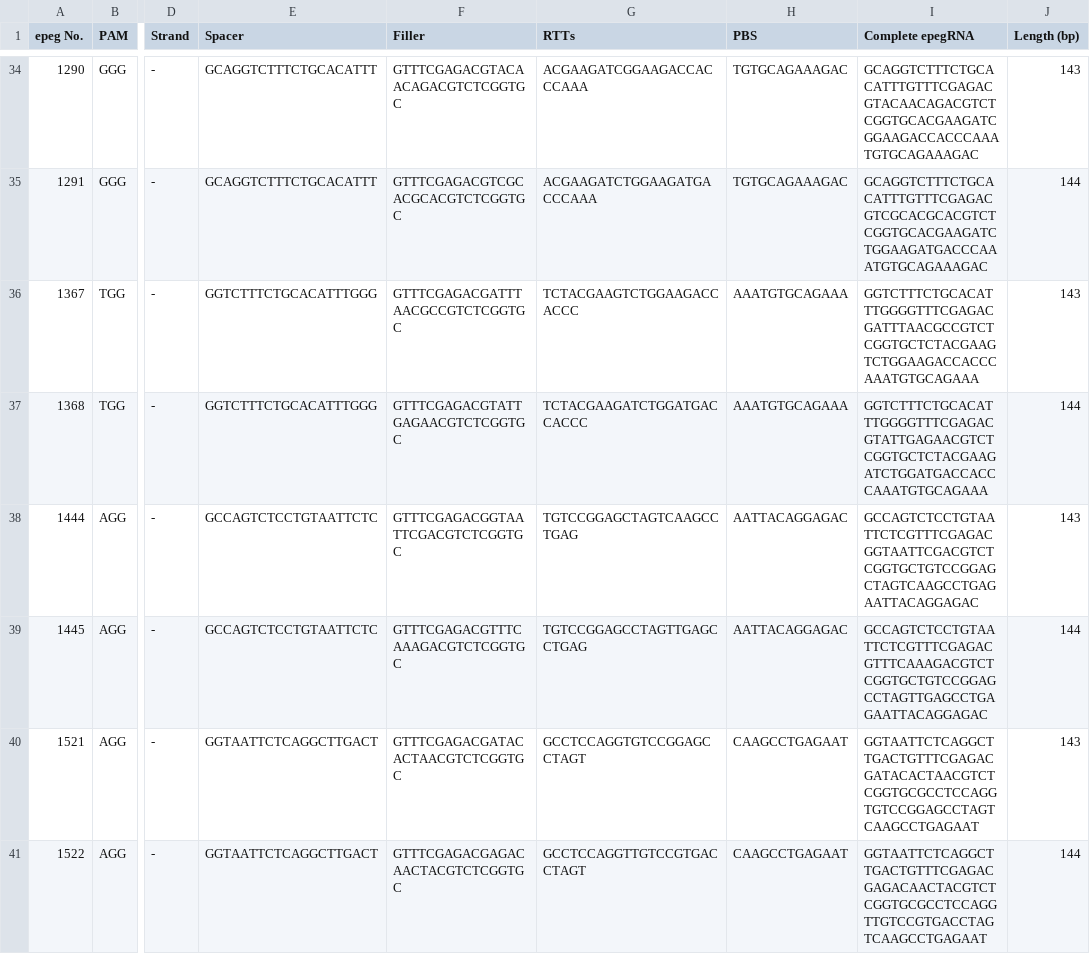
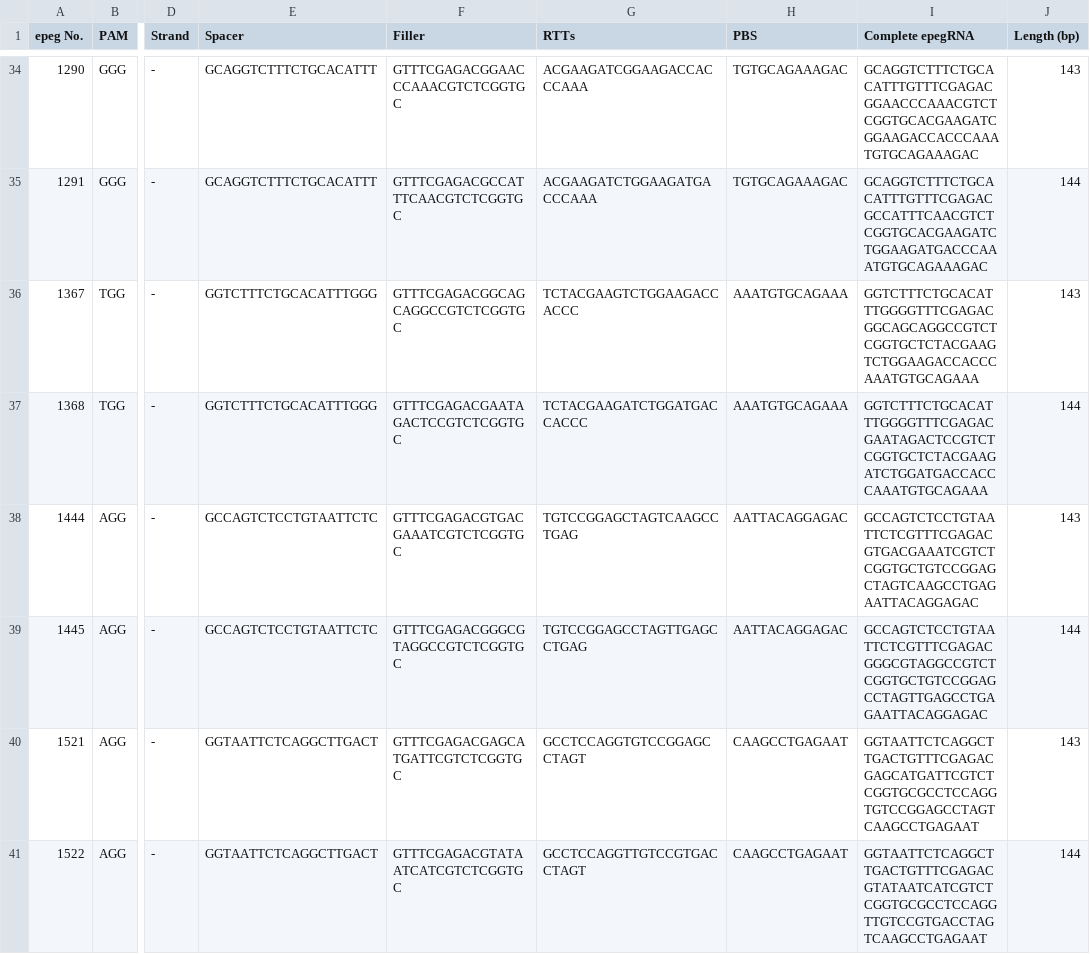
Before and after one commit to yousefjan/PRIDICT2_Lib_Fixed, a CSV file: library/only_ctl.csv, drawn as a sheet; only a part is shown, gaps mark what is left out; the diff covers the shown part only; the diff names each change by its address in the sheet, - before the commit and + after, or states it on an @@ line.

```diff
--- a/library/only_ctl.csv
+++ b/library/only_ctl.csv
-F34 (Filler): GTTTCGAGACGTACAACAGACGTCTCGGTGC
+F34 (Filler): GTTTCGAGACGGAACCCAAACGTCTCGGTGC
-I34 (Complete epegRNA): GCAGGTCTTTCTGCACATTTGTTTCGAGACGTACAACAGACGTCTCGGTGCACGAAGATCGGAAGACCACCCAAATGTGCAGAAAGAC
+I34 (Complete epegRNA): GCAGGTCTTTCTGCACATTTGTTTCGAGACGGAACCCAAACGTCTCGGTGCACGAAGATCGGAAGACCACCCAAATGTGCAGAAAGAC
-F35 (Filler): GTTTCGAGACGTCGCACGCACGTCTCGGTGC
+F35 (Filler): GTTTCGAGACGCCATTTCAACGTCTCGGTGC
-I35 (Complete epegRNA): GCAGGTCTTTCTGCACATTTGTTTCGAGACGTCGCACGCACGTCTCGGTGCACGAAGATCTGGAAGATGACCCAAATGTGCAGAAAGAC
+I35 (Complete epegRNA): GCAGGTCTTTCTGCACATTTGTTTCGAGACGCCATTTCAACGTCTCGGTGCACGAAGATCTGGAAGATGACCCAAATGTGCAGAAAGAC
-F36 (Filler): GTTTCGAGACGATTTAACGCCGTCTCGGTGC
+F36 (Filler): GTTTCGAGACGGCAGCAGGCCGTCTCGGTGC
-I36 (Complete epegRNA): GGTCTTTCTGCACATTTGGGGTTTCGAGACGATTTAACGCCGTCTCGGTGCTCTACGAAGTCTGGAAGACCACCCAAATGTGCAGAAA
+I36 (Complete epegRNA): GGTCTTTCTGCACATTTGGGGTTTCGAGACGGCAGCAGGCCGTCTCGGTGCTCTACGAAGTCTGGAAGACCACCCAAATGTGCAGAAA
-F37 (Filler): GTTTCGAGACGTATTGAGAACGTCTCGGTGC
+F37 (Filler): GTTTCGAGACGAATAGACTCCGTCTCGGTGC
-I37 (Complete epegRNA): GGTCTTTCTGCACATTTGGGGTTTCGAGACGTATTGAGAACGTCTCGGTGCTCTACGAAGATCTGGATGACCACCCAAATGTGCAGAAA
+I37 (Complete epegRNA): GGTCTTTCTGCACATTTGGGGTTTCGAGACGAATAGACTCCGTCTCGGTGCTCTACGAAGATCTGGATGACCACCCAAATGTGCAGAAA
-F38 (Filler): GTTTCGAGACGGTAATTCGACGTCTCGGTGC
+F38 (Filler): GTTTCGAGACGTGACGAAATCGTCTCGGTGC
-I38 (Complete epegRNA): GCCAGTCTCCTGTAATTCTCGTTTCGAGACGGTAATTCGACGTCTCGGTGCTGTCCGGAGCTAGTCAAGCCTGAGAATTACAGGAGAC
+I38 (Complete epegRNA): GCCAGTCTCCTGTAATTCTCGTTTCGAGACGTGACGAAATCGTCTCGGTGCTGTCCGGAGCTAGTCAAGCCTGAGAATTACAGGAGAC
-F39 (Filler): GTTTCGAGACGTTTCAAAGACGTCTCGGTGC
+F39 (Filler): GTTTCGAGACGGGCGTAGGCCGTCTCGGTGC
-I39 (Complete epegRNA): GCCAGTCTCCTGTAATTCTCGTTTCGAGACGTTTCAAAGACGTCTCGGTGCTGTCCGGAGCCTAGTTGAGCCTGAGAATTACAGGAGAC
+I39 (Complete epegRNA): GCCAGTCTCCTGTAATTCTCGTTTCGAGACGGGCGTAGGCCGTCTCGGTGCTGTCCGGAGCCTAGTTGAGCCTGAGAATTACAGGAGAC
-F40 (Filler): GTTTCGAGACGATACACTAACGTCTCGGTGC
+F40 (Filler): GTTTCGAGACGAGCATGATTCGTCTCGGTGC
-I40 (Complete epegRNA): GGTAATTCTCAGGCTTGACTGTTTCGAGACGATACACTAACGTCTCGGTGCGCCTCCAGGTGTCCGGAGCCTAGTCAAGCCTGAGAAT
+I40 (Complete epegRNA): GGTAATTCTCAGGCTTGACTGTTTCGAGACGAGCATGATTCGTCTCGGTGCGCCTCCAGGTGTCCGGAGCCTAGTCAAGCCTGAGAAT
-F41 (Filler): GTTTCGAGACGAGACAACTACGTCTCGGTGC
+F41 (Filler): GTTTCGAGACGTATAATCATCGTCTCGGTGC
-I41 (Complete epegRNA): GGTAATTCTCAGGCTTGACTGTTTCGAGACGAGACAACTACGTCTCGGTGCGCCTCCAGGTTGTCCGTGACCTAGTCAAGCCTGAGAAT
+I41 (Complete epegRNA): GGTAATTCTCAGGCTTGACTGTTTCGAGACGTATAATCATCGTCTCGGTGCGCCTCCAGGTTGTCCGTGACCTAGTCAAGCCTGAGAAT
```
Also changed, not shown: 88 edited cells elsewhere in this file, 5 other files.
